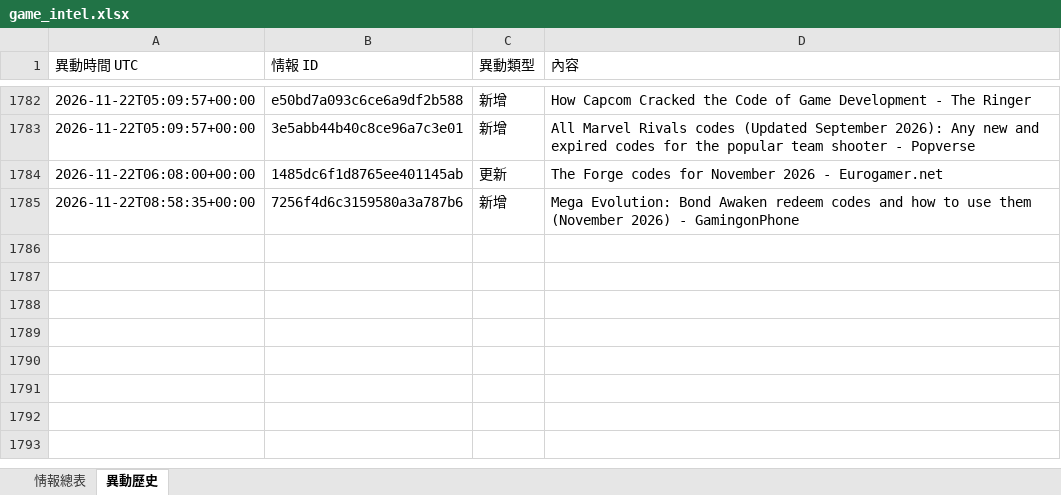
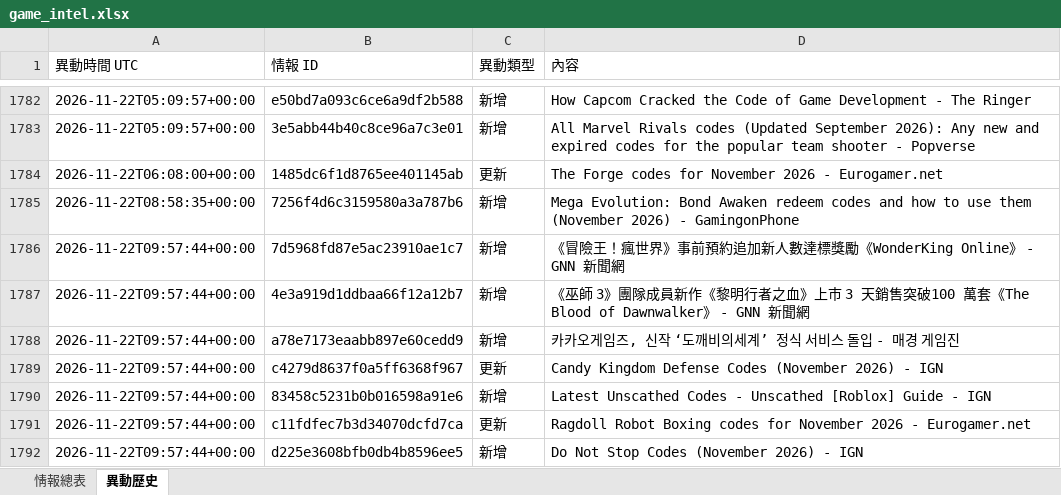
Before and after one commit to jerry000123456789-art/game-intel1, an Excel workbook: docs/game_intel.xlsx, sheet 異動歷史, drawn as a sheet; only a part is shown, gaps mark what is left out; values as stored, in another font and other column widths than the file's, no borders; the diff names each change by its address in the sheet, - before the commit and + after, or states it on an @@ line.

```diff
--- a/docs/game_intel.xlsx (sheet 異動歷史)
+++ b/docs/game_intel.xlsx (sheet 異動歷史)
+row 1786: 2026-11-22T09:57:44+00:00 | 7d5968fd87e5ac23910ae1c7 | 新增 | 《冒險王！瘋世界》事前預約追加新人數達標獎勵《WonderKing Online》 - GNN 新聞網
+row 1787: 2026-11-22T09:57:44+00:00 | 4e3a919d1ddbaa66f12a12b7 | 新增 | 《巫師 3》團隊成員新作《黎明行者之血》上市 3 天銷售突破100 萬套《The Blood of Dawnwalker》 - GNN 新聞網
+row 1788: 2026-11-22T09:57:44+00:00 | a78e7173eaabb897e60cedd9 | 新增 | 카카오게임즈, 신작 ‘도깨비의세계’ 정식 서비스 돌입 - 매경 게임진
+row 1789: 2026-11-22T09:57:44+00:00 | c4279d8637f0a5ff6368f967 | 更新 | Candy Kingdom Defense Codes (November 2026) - IGN
+row 1790: 2026-11-22T09:57:44+00:00 | 83458c5231b0b016598a91e6 | 新增 | Latest Unscathed Codes - Unscathed [Roblox] Guide - IGN
+row 1791: 2026-11-22T09:57:44+00:00 | c11fdfec7b3d34070dcfd7ca | 更新 | Ragdoll Robot Boxing codes for November 2026 - Eurogamer.net
+row 1792: 2026-11-22T09:57:44+00:00 | d225e3608bfb0db4b8596ee5 | 新增 | Do Not Stop Codes (November 2026) - IGN
```
Also changed, not shown: sheet 情報總表, 4 other files.
